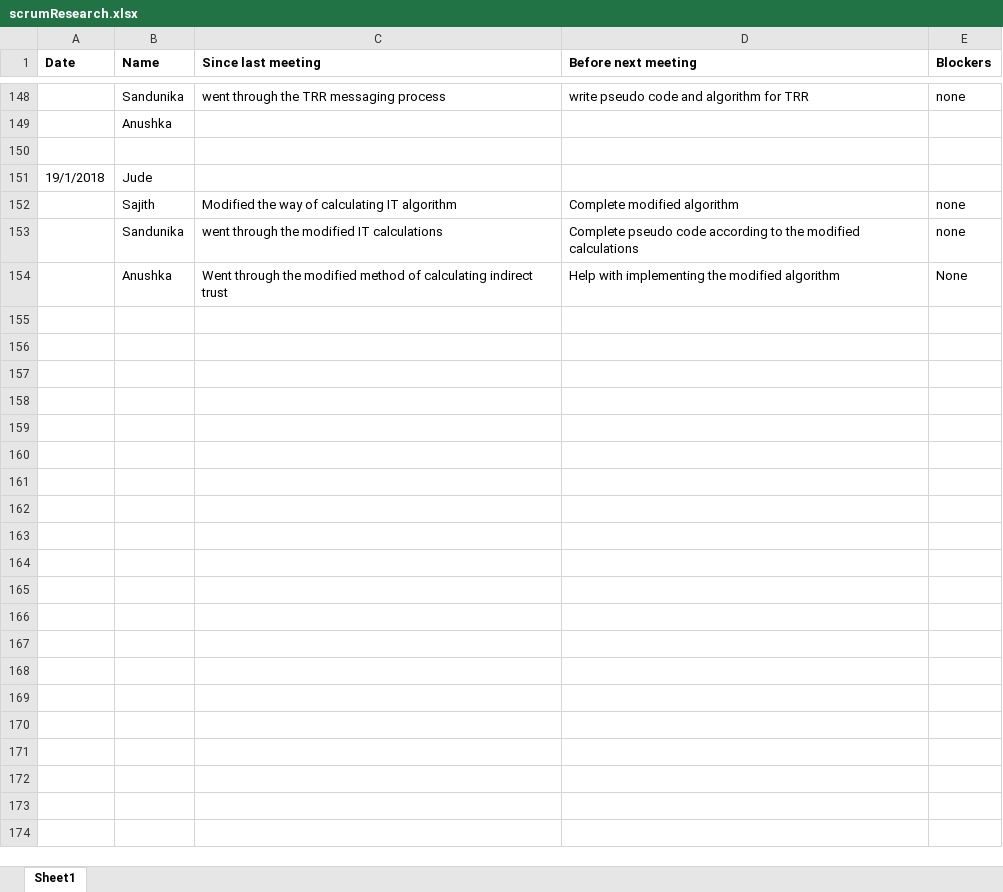
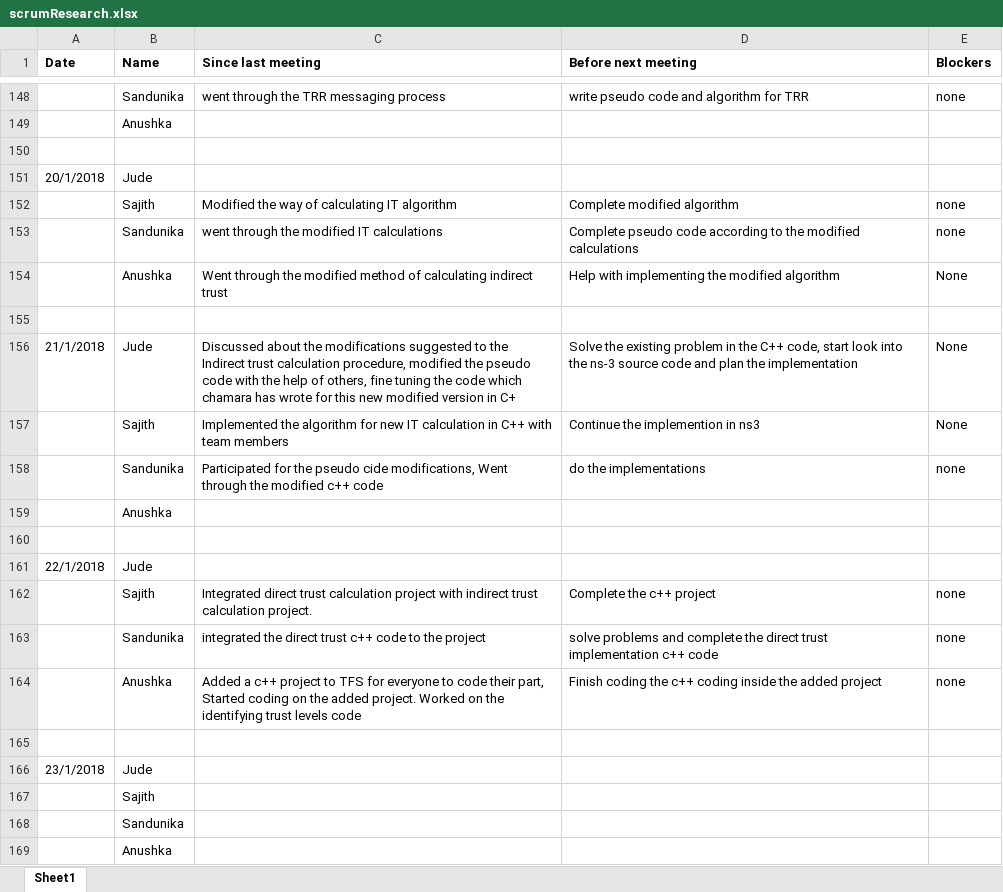
Before and after one commit to SajithNew16/Doc, an Excel workbook: scrumResearch.xlsx, sheet Sheet1, drawn as a sheet; only a part is shown, gaps mark what is left out; values as stored, in another font and other column widths than the file's, no borders; the diff names each change by its address in the sheet, - before the commit and + after, or states it on an @@ line.

Commit message:
added

```diff
--- a/scrumResearch.xlsx (sheet Sheet1)
+++ b/scrumResearch.xlsx (sheet Sheet1)
-A151 (Date): 19/1/2018
+A151 (Date): 20/1/2018
+row 155: (empty)
+row 156: 21/1/2018 | Jude | Discussed about the modifications suggested to the Indirect trust calculation procedure, modified the pseudo code with the help of others, fine tuning the code which chamara has wrote for this new modified version in C+ | Solve the existing problem in the C++ code, start look into the ns-3 source code and plan the implementation | None
+row 157:  | Sajith | Implemented the algorithm for new IT calculation in C++ with team members | Continue the implemention in ns3 | None
+row 158:  | Sandunika | Participated for the pseudo cide modifications, Went through the modified c++ code | do the implementations | none
+row 159:  | Anushka
+row 160: (empty)
+row 161: 22/1/2018 | Jude
+row 162:  | Sajith | Integrated direct trust calculation project with indirect trust calculation project. | Complete the c++ project | none
+row 163:  | Sandunika | integrated the direct trust c++ code to the project | solve problems and complete the direct trust implementation c++ code | none
+row 164:  | Anushka | Added a c++ project to TFS for everyone to code their part, Started coding on the added project. Worked on the identifying trust levels code | Finish coding the c++ coding inside the added project | none
+row 165: (empty)
+row 166: 23/1/2018 | Jude
+row 167:  | Sajith
+row 168:  | Sandunika
+row 169:  | Anushka
```
